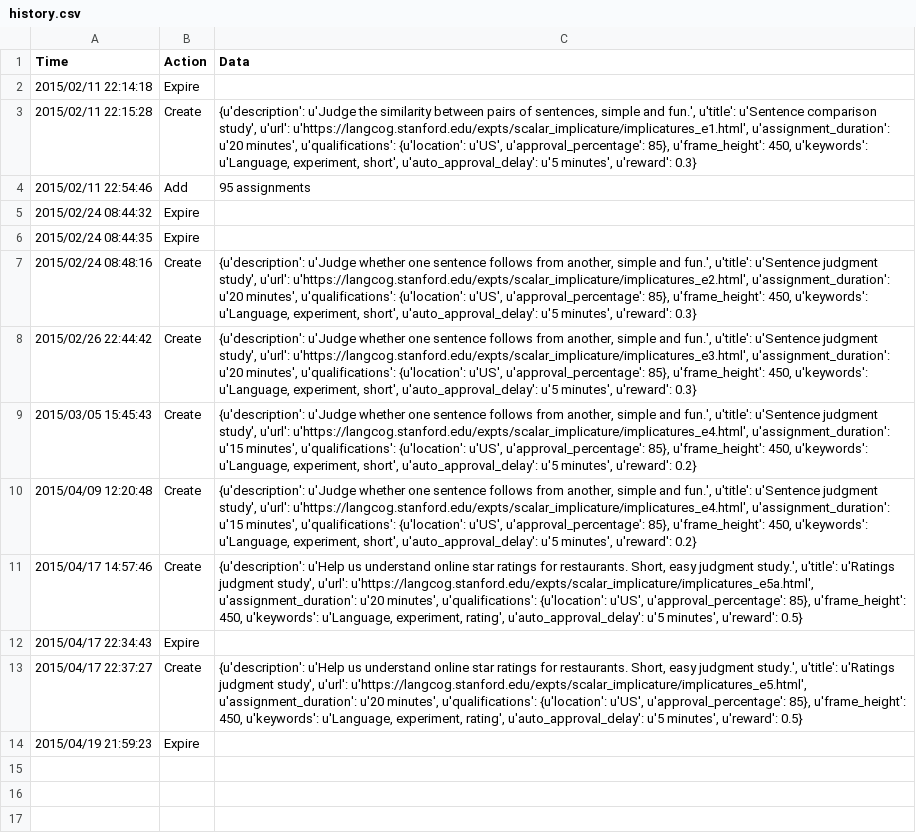
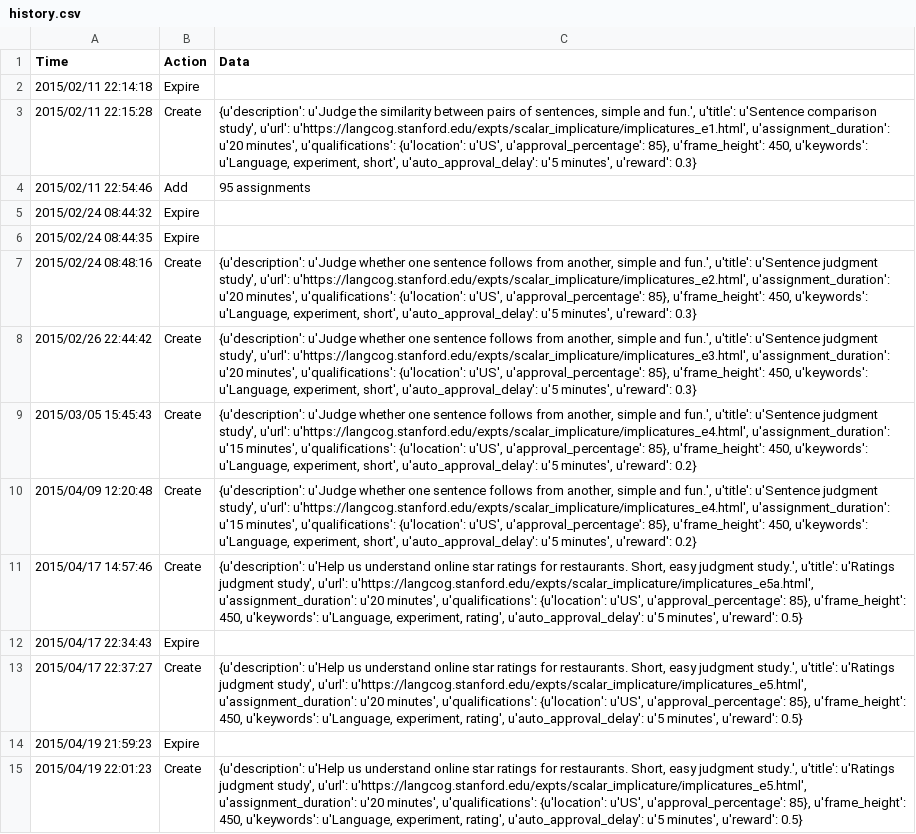
Before and after one commit to langcog/scalar_implicature, a CSV file: history.csv, drawn as a sheet; the diff names each change by its address in the sheet, - before the commit and + after, or states it on an @@ line.

Commit message:
star rating fixes?

```diff
--- a/history.csv
+++ b/history.csv
+row 15: 2015/04/19 22:01:23 | Create | {u'description': u'Help us understand online star ratings for restaurants. Short, easy judgment study.', u'title': u'Ratings judgment study', u'url': u'https://langcog.stanford.edu/expts/scalar_implicature/implicatures_e5.html', u'assignment_duration': u'20 minutes', u'qualifications': {u'location': u'US', u'approval_percentage': 85}, u'frame_height': 450, u'keywords': u'Language, experiment, rating', u'auto_approval_delay': u'5 minutes', u'reward': 0.5}
```
Also changed, not shown: 3 other files.
